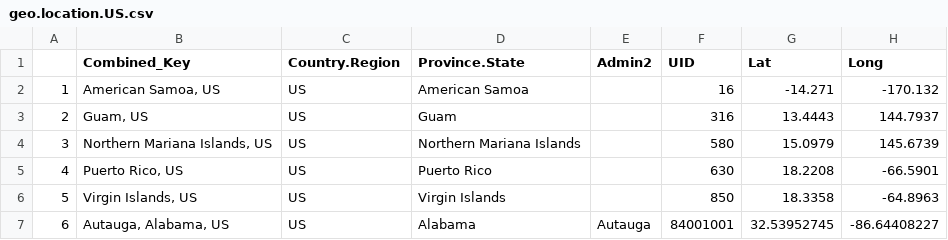
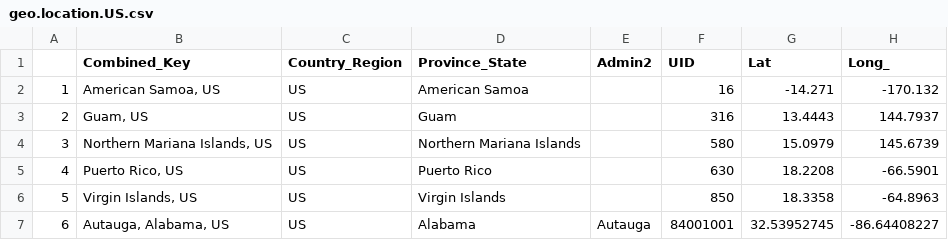
Before and after one commit to vinnief/Covid, a CSV file: geo.location.US.csv, drawn as a sheet; only a part is shown.

Commit message:
changed colors in graphs, so that deaths have the most visible color
 Changes to be committed:
	modified:   Covid19_US.csv
	modified:   Covid19_days.csv
	modified:   Covid19_non_US.csv
	modified:   Graphs.R
	modified:   definitions2.R
	modified:   deprecated.R
	modified:   geo.location.US.csv
	modified:   loadData.R
	modified:   population.csv
	new file:   requirements.R
	modified:   wip.R
 Untracked files:
	population_en_csv_v2_887275.zip

```diff
--- a/geo.location.US.csv
+++ b/geo.location.US.csv
@@ -1,2 +1,2 @@
-"","Combined_Key","Country.Region","Province.State","Admin2","UID","Lat","Long"
+"","Combined_Key","Country_Region","Province_State","Admin2","UID","Lat","Long_"
 "1","American Samoa, US","US","American Samoa","",16,-14.271,-170.132
```
Also changed, not shown: population.csv, 57 other files.
